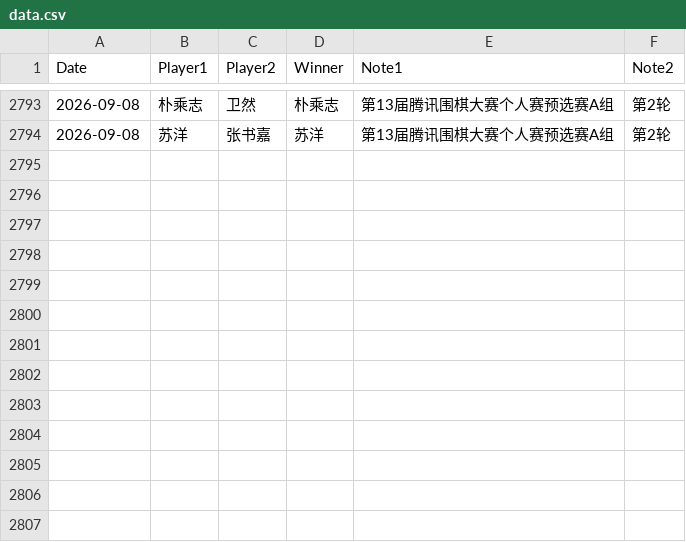
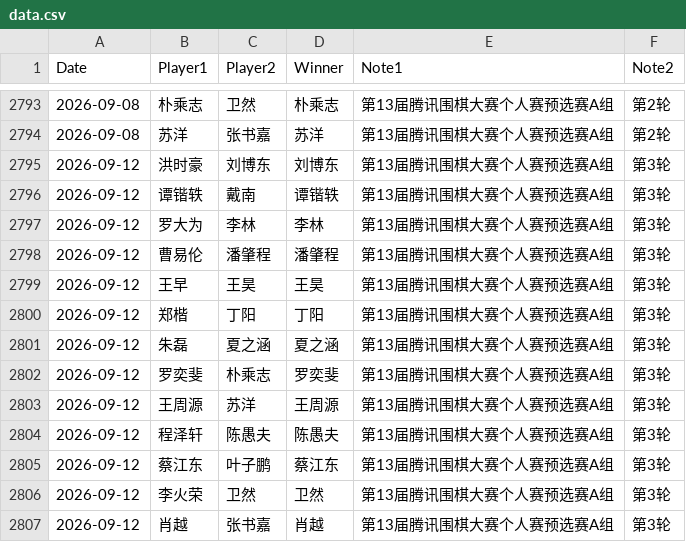
Before and after one commit to dingyang-2025/tx-go-ratings, a CSV file: data.csv, drawn as a sheet; only a part is shown, gaps mark what is left out; the diff names each change by its address in the sheet, - before the commit and + after, or states it on an @@ line.

Commit message:
data: add round 3 qualifier results

```diff
--- a/data.csv
+++ b/data.csv
+row 2795: 2026-09-12 | 洪时豪 | 刘博东 | 刘博东 | 第13届腾讯围棋大赛个人赛预选赛A组 | 第3轮
+row 2796: 2026-09-12 | 谭锴轶 | 戴南 | 谭锴轶 | 第13届腾讯围棋大赛个人赛预选赛A组 | 第3轮
+row 2797: 2026-09-12 | 罗大为 | 李林 | 李林 | 第13届腾讯围棋大赛个人赛预选赛A组 | 第3轮
+row 2798: 2026-09-12 | 曹易伦 | 潘肇程 | 潘肇程 | 第13届腾讯围棋大赛个人赛预选赛A组 | 第3轮
+row 2799: 2026-09-12 | 王早 | 王昊 | 王昊 | 第13届腾讯围棋大赛个人赛预选赛A组 | 第3轮
+row 2800: 2026-09-12 | 郑楷 | 丁阳 | 丁阳 | 第13届腾讯围棋大赛个人赛预选赛A组 | 第3轮
+row 2801: 2026-09-12 | 朱磊 | 夏之涵 | 夏之涵 | 第13届腾讯围棋大赛个人赛预选赛A组 | 第3轮
+row 2802: 2026-09-12 | 罗奕斐 | 朴乘志 | 罗奕斐 | 第13届腾讯围棋大赛个人赛预选赛A组 | 第3轮
+row 2803: 2026-09-12 | 王周源 | 苏洋 | 王周源 | 第13届腾讯围棋大赛个人赛预选赛A组 | 第3轮
+row 2804: 2026-09-12 | 程泽轩 | 陈愚夫 | 陈愚夫 | 第13届腾讯围棋大赛个人赛预选赛A组 | 第3轮
+row 2805: 2026-09-12 | 蔡江东 | 叶子鹏 | 蔡江东 | 第13届腾讯围棋大赛个人赛预选赛A组 | 第3轮
+row 2806: 2026-09-12 | 李火荣 | 卫然 | 卫然 | 第13届腾讯围棋大赛个人赛预选赛A组 | 第3轮
+row 2807: 2026-09-12 | 肖越 | 张书嘉 | 肖越 | 第13届腾讯围棋大赛个人赛预选赛A组 | 第3轮
```
